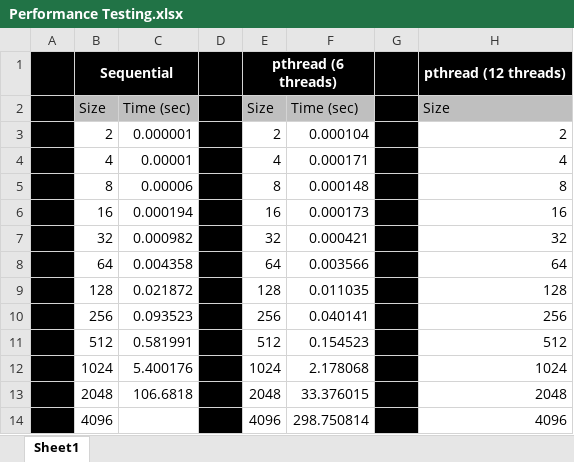
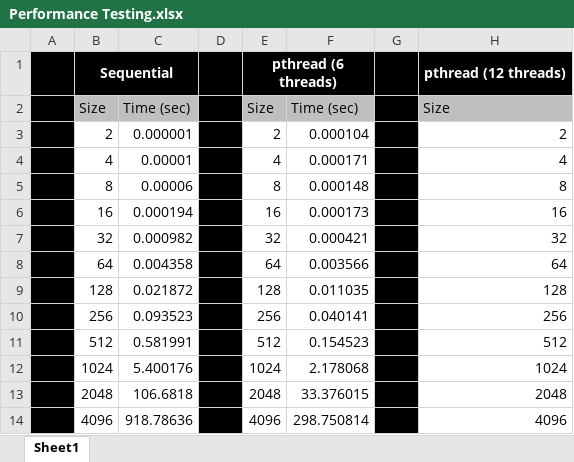
Before and after one commit to Cthulhuhn/GroupWork1, an Excel workbook: Performance Testing.xlsx, sheet Sheet1, drawn as a sheet; only a part is shown; values as stored, in another font and other column widths than the file's, no borders; charts and pictures not drawn; the diff names each change by its address in the sheet, - before the commit and + after, or states it on an @@ line.

Commit message:
Add charts
Added a couple charts and the last data point for sequential

```diff
--- a/Performance Testing.xlsx (sheet Sheet1)
+++ b/Performance Testing.xlsx (sheet Sheet1)
-C14: (empty)
+C14: 918.78636
```
Also changed, not shown: charts or pictures.
